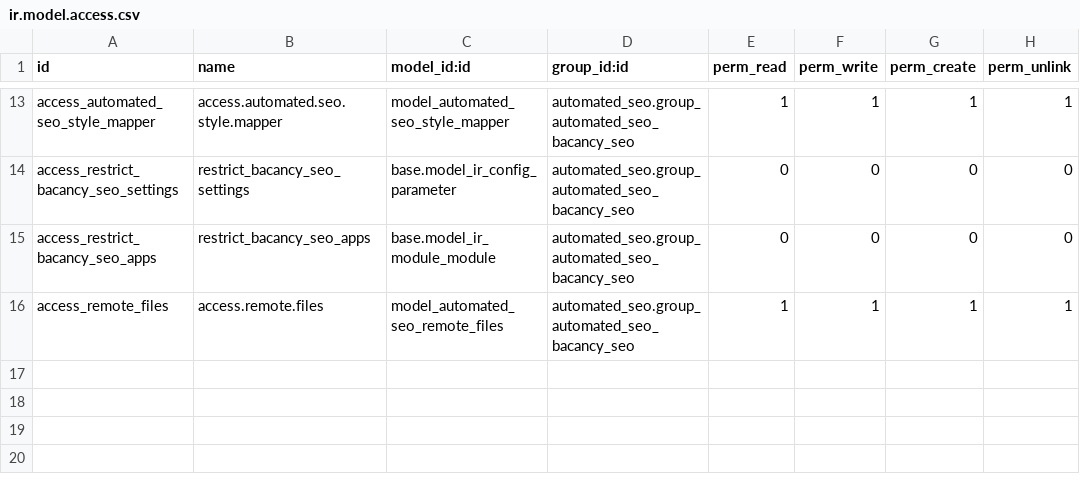
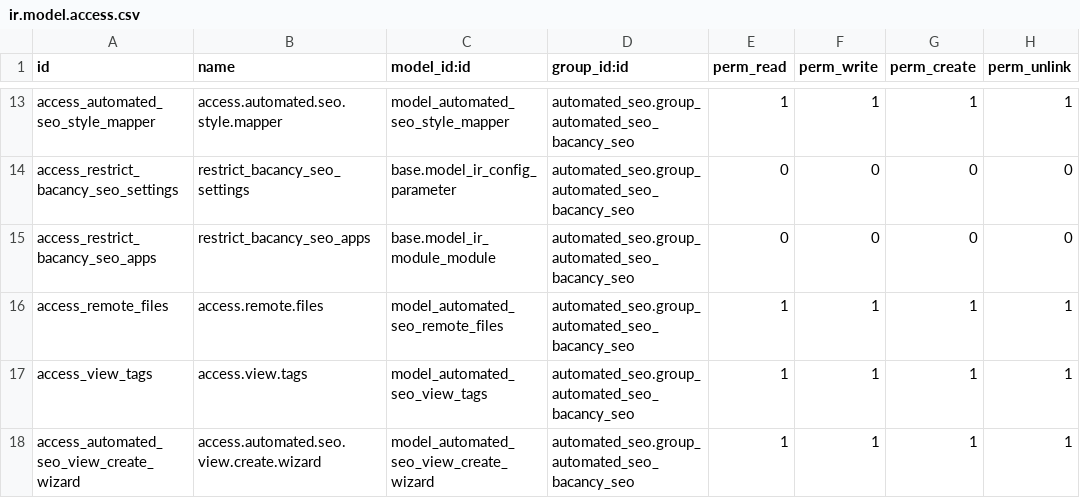
Before and after one commit to DarshBac17/automed_seo, a CSV file: custom_addons/automated_seo/security/ir.model.access.csv, drawn as a sheet; only a part is shown, gaps mark what is left out.

Commit message:
new version form updated, a wizard created for record creation, notification featured added, version naming updated

```diff
--- a/custom_addons/automated_seo/security/ir.model.access.csv
+++ b/custom_addons/automated_seo/security/ir.model.access.csv
@@ -16 +16,3 @@ access_restrict_bacancy_seo_apps,restrict_bacancy_seo_apps,base.model_ir_module_
 access_remote_files,access.remote.files,model_automated_seo_remote_files,automated_seo.group_automated_seo_bacancy_seo,1,1,1,1
+access_view_tags,access.view.tags,model_automated_seo_view_tags,automated_seo.group_automated_seo_bacancy_seo,1,1,1,1
+access_automated_seo_view_create_wizard,access.automated.seo.view.create.wizard,model_automated_seo_view_create_wizard,automated_seo.group_automated_seo_bacancy_seo,1,1,1,1
```
Also changed, not shown: 14 other files.
